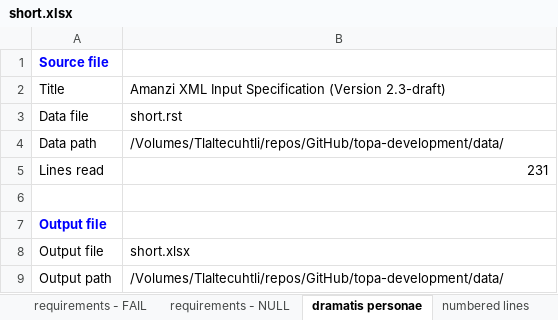
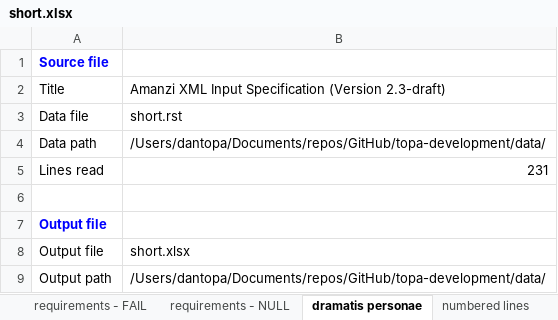
Before and after one commit to floquet/topa-development, an Excel workbook: data/short.xlsx, sheet dramatis personae, drawn as a sheet; values as stored, in another font and other column widths than the file's, no borders; the diff names each change by its address in the sheet, - before the commit and + after, or states it on an @@ line.

```diff
--- a/data/short.xlsx (sheet dramatis personae)
+++ b/data/short.xlsx (sheet dramatis personae)
-B4: /Volumes/Tlaltecuhtli/repos/GitHub/topa-development/data/
+B4: /Users/dantopa/Documents/repos/GitHub/topa-development/data/
-B9: /Volumes/Tlaltecuhtli/repos/GitHub/topa-development/data/
+B9: /Users/dantopa/Documents/repos/GitHub/topa-development/data/
```
Also changed, not shown: sheet provenance, 1 other file.
